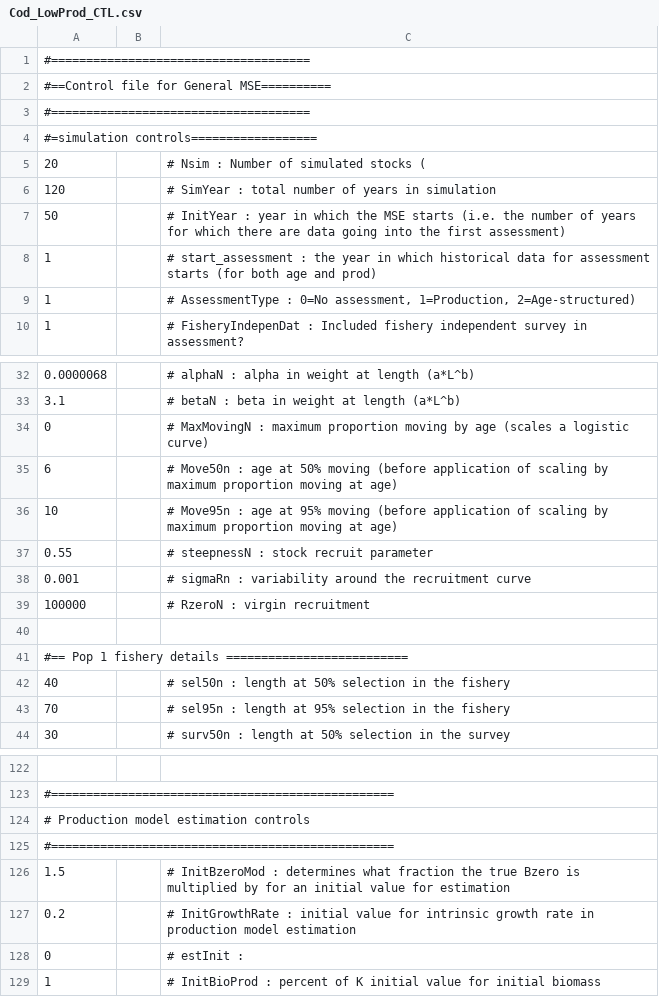
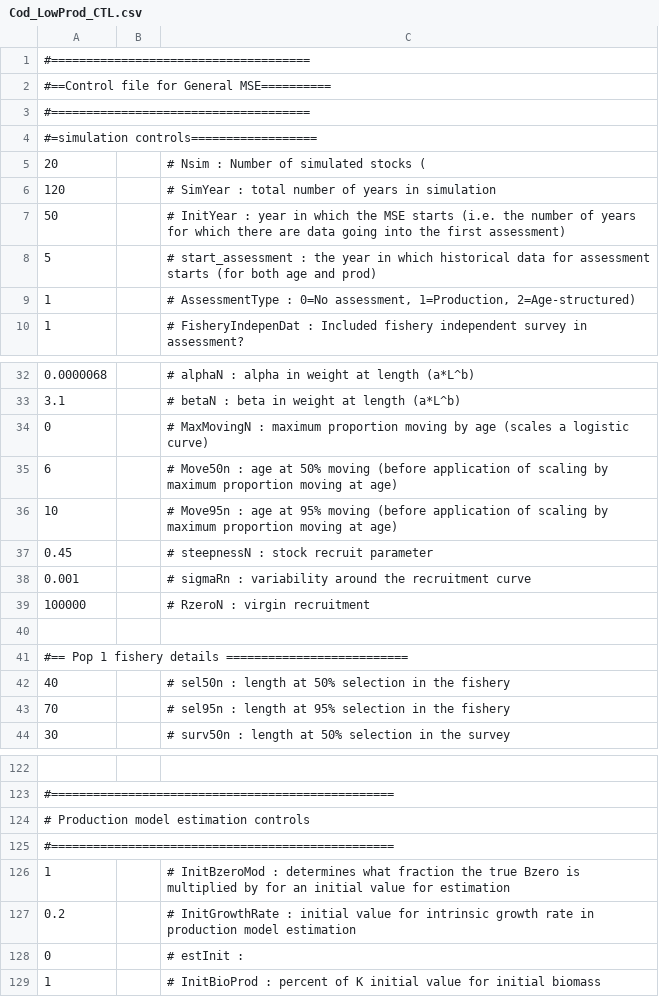
Before and after one commit to szuwalski/GeMS, a CSV file: inst/extdata/Cod_1_Production/Cod_LowProd_CTL.csv, drawn as a sheet; only a part is shown, gaps mark what is left out.

Commit message:
Fixed issue where nlminb() converged on negative parameter production model values

```diff
--- a/inst/extdata/Cod_1_Production/Cod_LowProd_CTL.csv
+++ b/inst/extdata/Cod_1_Production/Cod_LowProd_CTL.csv
@@ -7,3 +7,3 @@
 50,,# InitYear : year in which the MSE starts (i.e. the number of years for which there are data going into the first assessment)
-1,,# start_assessment : the year in which historical data for assessment starts (for both age and prod)
+5,,# start_assessment : the year in which historical data for assessment starts (for both age and prod)
 1,,"# AssessmentType : 0=No assessment, 1=Production, 2=Age-structured)"
@@ -36,3 +36,3 @@
 10,,# Move95n : age at 95% moving (before application of scaling by maximum proportion moving at age)
-0.55,,# steepnessN : stock recruit parameter
+0.45,,# steepnessN : stock recruit parameter
 0.001,,# sigmaRn : variability around the recruitment curve
@@ -125,3 +125,3 @@
 #=================================================,,
-1.5,,# InitBzeroMod : determines what fraction the true Bzero is multiplied by for an initial value for estimation
+1,,# InitBzeroMod : determines what fraction the true Bzero is multiplied by for an initial value for estimation
 0.2,,# InitGrowthRate : initial value for intrinsic growth rate in production model estimation
```
Also changed, not shown: inst/extdata/Cod_1_Production/Cod_Base_CTL.csv, inst/extdata/Cod_1_Production/Cod_HighProd_CTL.csv, 12 other files.
